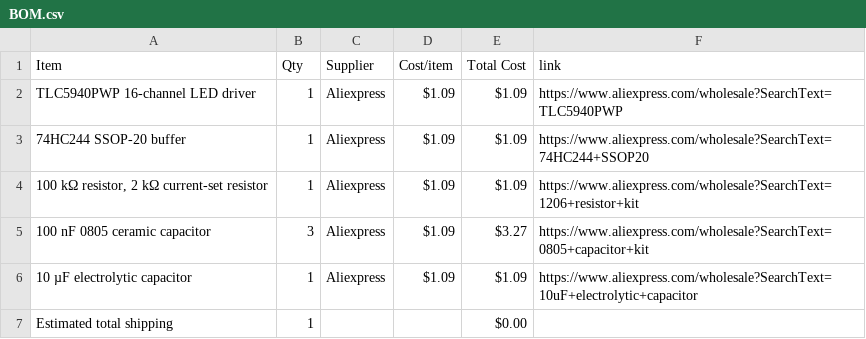
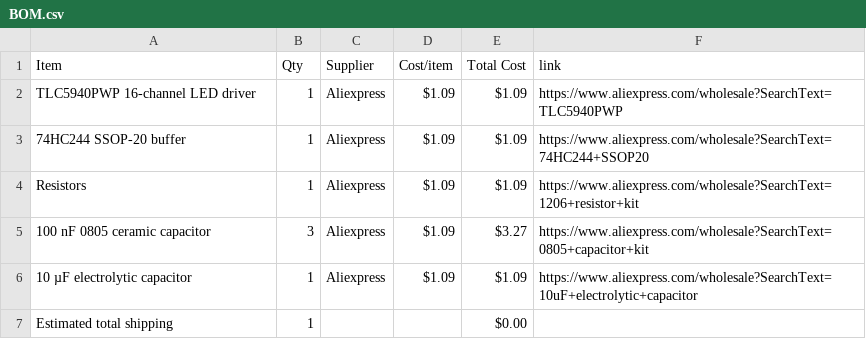
Before and after one commit to 1-BallStudios/SegmentedSegments, a CSV file: BOM.csv, drawn as a sheet.

Commit message:
Sync Segmented Segments from Half Life

```diff
--- a/BOM.csv
+++ b/BOM.csv
@@ -3,3 +3,3 @@ TLC5940PWP 16-channel LED driver,1,Aliexpress,$1.09,$1.09,https://www.aliexpress
 74HC244 SSOP-20 buffer,1,Aliexpress,$1.09,$1.09,https://www.aliexpress.com/wholesale?SearchText=74HC244+SSOP20
-"100 kΩ resistor, 2 kΩ current-set resistor",1,Aliexpress,$1.09,$1.09,https://www.aliexpress.com/wholesale?SearchText=1206+resistor+kit
+Resistors,1,Aliexpress,$1.09,$1.09,https://www.aliexpress.com/wholesale?SearchText=1206+resistor+kit
 100 nF 0805 ceramic capacitor,3,Aliexpress,$1.09,$3.27,https://www.aliexpress.com/wholesale?SearchText=0805+capacitor+kit
```
